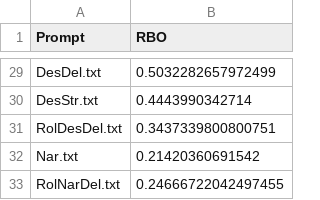
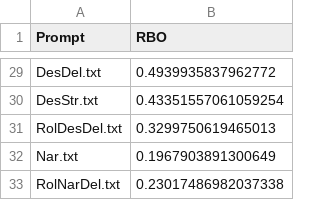
Before and after one commit to PabloLandro/TFG-Info, a CSV file: stats/run_evals/runs_features_v1_101/rbo_results.csv, drawn as a sheet; only a part is shown, gaps mark what is left out; the diff covers the shown part only; the diff names each change by its address in the sheet, - before the commit and + after, or states it on an @@ line.

```diff
--- a/stats/run_evals/runs_features_v1_101/rbo_results.csv
+++ b/stats/run_evals/runs_features_v1_101/rbo_results.csv
-B29 (RBO): 0.5032282657972499
+B29 (RBO): 0.4939935837962772
-B30 (RBO): 0.4443990342714
+B30 (RBO): 0.43351557061059254
-B31 (RBO): 0.3437339800800751
+B31 (RBO): 0.3299750619465013
-B32 (RBO): 0.21420360691542
+B32 (RBO): 0.1967903891300649
-B33 (RBO): 0.24666722042497455
+B33 (RBO): 0.23017486982037338
```
Also changed, not shown: 27 edited cells elsewhere in this file, 2 other files.
